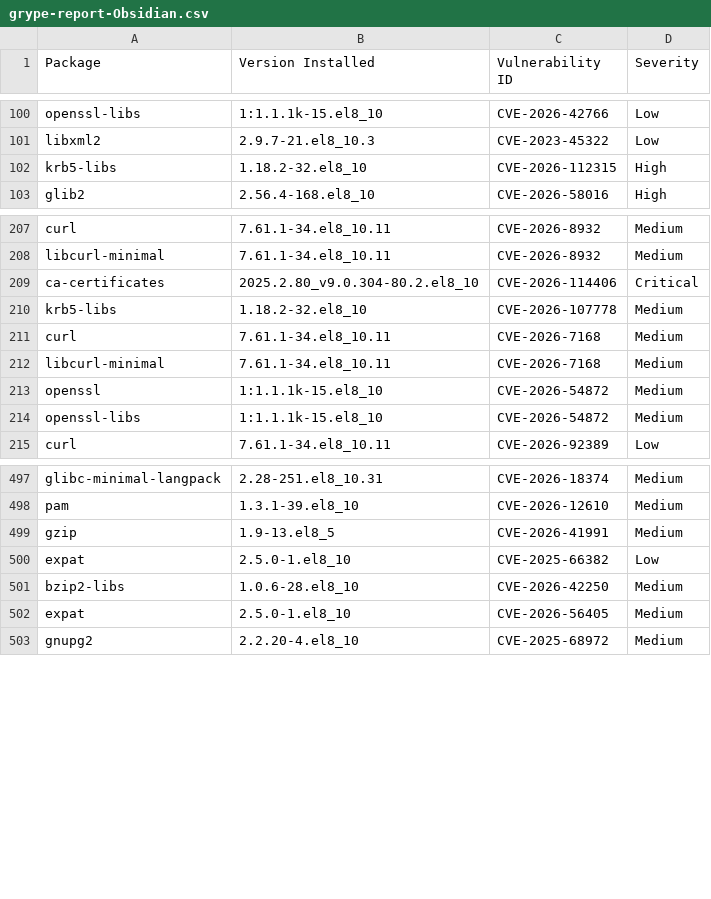
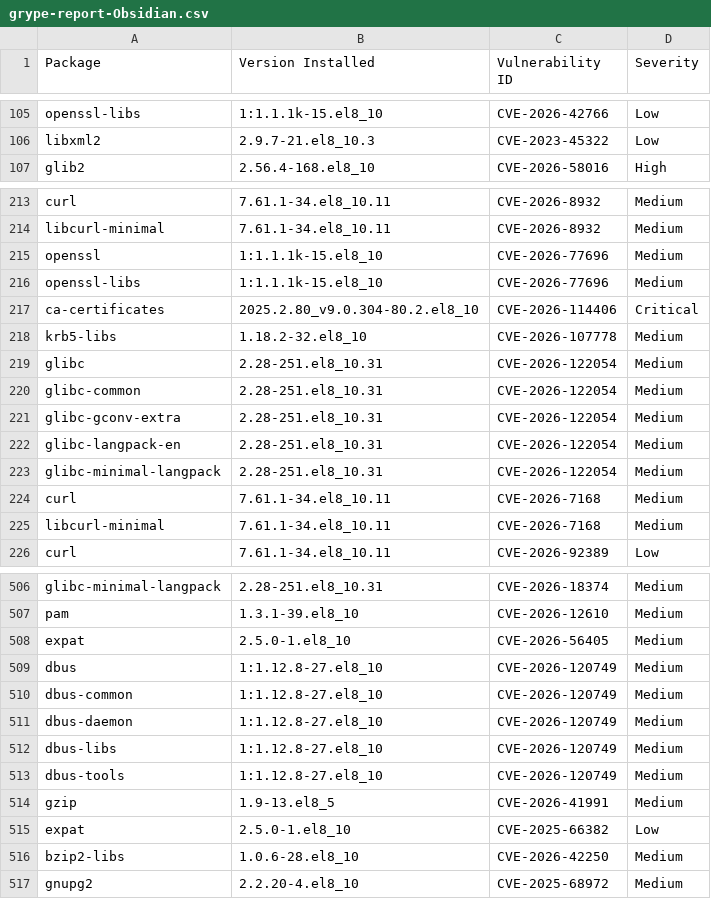
Before and after one commit to AnchorLayer/docker-baseimage-rocky, a CSV file: vuln-reports-Obsidian/grype-report-Obsidian.csv, drawn as a sheet; only a part is shown, gaps mark what is left out; the diff covers the shown part only.

```diff
--- a/vuln-reports-Obsidian/grype-report-Obsidian.csv
+++ b/vuln-reports-Obsidian/grype-report-Obsidian.csv
@@ -101,3 +106,2 @@
 "libxml2","2.9.7-21.el8_10.3","CVE-2023-45322","Low"
-"krb5-libs","1.18.2-32.el8_10","CVE-2026-112315","High"
 "glib2","2.56.4-168.el8_10","CVE-2026-58016","High"
@@ -208,8 +214,13 @@
 "libcurl-minimal","7.61.1-34.el8_10.11","CVE-2026-8932","Medium"
+"openssl","1:1.1.1k-15.el8_10","CVE-2026-77696","Medium"
+"openssl-libs","1:1.1.1k-15.el8_10","CVE-2026-77696","Medium"
 "ca-certificates","2025.2.80_v9.0.304-80.2.el8_10","CVE-2026-114406","Critical"
 "krb5-libs","1.18.2-32.el8_10","CVE-2026-107778","Medium"
+"glibc","2.28-251.el8_10.31","CVE-2026-122054","Medium"
+"glibc-common","2.28-251.el8_10.31","CVE-2026-122054","Medium"
+"glibc-gconv-extra","2.28-251.el8_10.31","CVE-2026-122054","Medium"
+"glibc-langpack-en","2.28-251.el8_10.31","CVE-2026-122054","Medium"
+"glibc-minimal-langpack","2.28-251.el8_10.31","CVE-2026-122054","Medium"
 "curl","7.61.1-34.el8_10.11","CVE-2026-7168","Medium"
 "libcurl-minimal","7.61.1-34.el8_10.11","CVE-2026-7168","Medium"
-"openssl","1:1.1.1k-15.el8_10","CVE-2026-54872","Medium"
-"openssl-libs","1:1.1.1k-15.el8_10","CVE-2026-54872","Medium"
 "curl","7.61.1-34.el8_10.11","CVE-2026-92389","Low"
@@ -498,2 +507,8 @@
 "pam","1.3.1-39.el8_10","CVE-2026-12610","Medium"
+"expat","2.5.0-1.el8_10","CVE-2026-56405","Medium"
+"dbus","1:1.12.8-27.el8_10","CVE-2026-120749","Medium"
+"dbus-common","1:1.12.8-27.el8_10","CVE-2026-120749","Medium"
+"dbus-daemon","1:1.12.8-27.el8_10","CVE-2026-120749","Medium"
+"dbus-libs","1:1.12.8-27.el8_10","CVE-2026-120749","Medium"
+"dbus-tools","1:1.12.8-27.el8_10","CVE-2026-120749","Medium"
 "gzip","1.9-13.el8_5","CVE-2026-41991","Medium"
@@ -501,3 +516,2 @@
 "bzip2-libs","1.0.6-28.el8_10","CVE-2026-42250","Medium"
-"expat","2.5.0-1.el8_10","CVE-2026-56405","Medium"
 "gnupg2","2.2.20-4.el8_10","CVE-2025-68972","Medium"
```
Also changed, not shown: 86 moved rows elsewhere in this file, 12 other files.
